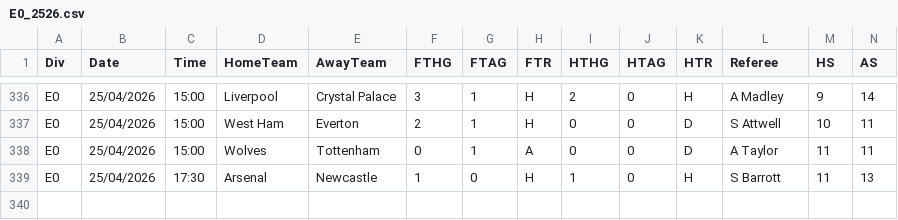
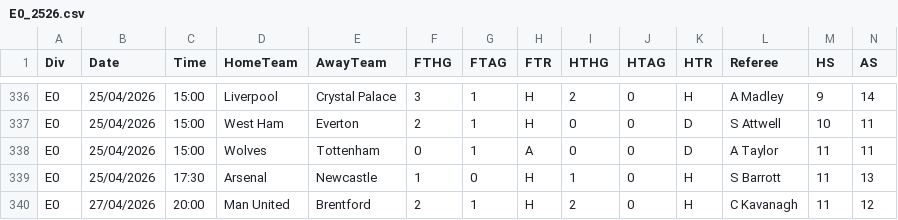
Before and after one commit to Matthierry/Gamepicker, a CSV file: data/raw/E0_2526.csv, drawn as a sheet; only a part is shown, gaps mark what is left out; rows hold the shown columns only; the diff names each change by its address in the sheet, - before the commit and + after, or states it on an @@ line.

```diff
--- a/data/raw/E0_2526.csv
+++ b/data/raw/E0_2526.csv
+row 340: E0 | 27/04/2026 | 20:00 | Man United | Brentford | 2 | 1 | H | 2 | 0 | H | C Kavanagh | 11 | 12
```
Also changed, not shown: 3 other files.
